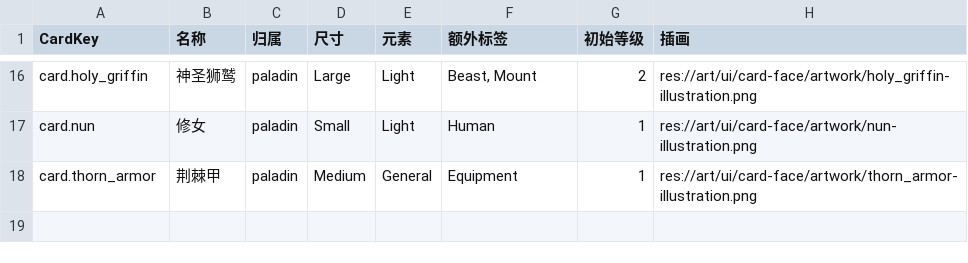
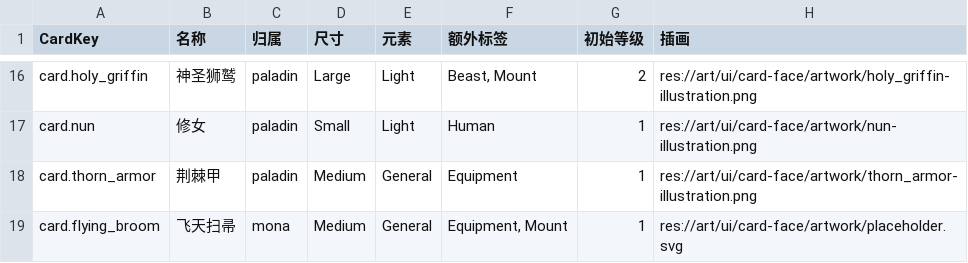
Before and after one commit to WayneTang99/Project_Star, a CSV file: docs/design/CardDataTable.csv, drawn as a sheet; only a part is shown, gaps mark what is left out; the diff names each change by its address in the sheet, - before the commit and + after, or states it on an @@ line.

```diff
--- a/docs/design/CardDataTable.csv
+++ b/docs/design/CardDataTable.csv
+row 19: card.flying_broom | 飞天扫帚 | mona | Medium | General | Equipment, Mount | 1 | res://art/ui/card-face/artwork/placeholder.svg
```
Also changed, not shown: docs/design/CardDescriptionTable.csv, 35 other files.
